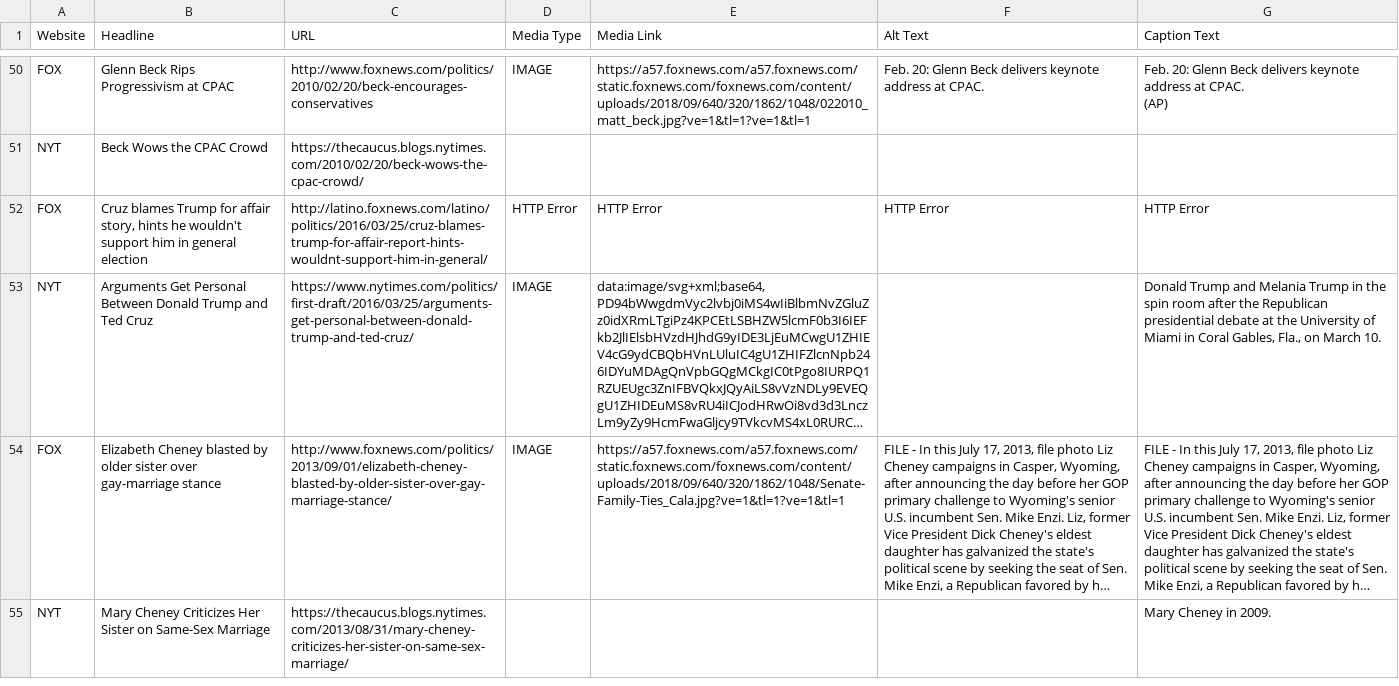
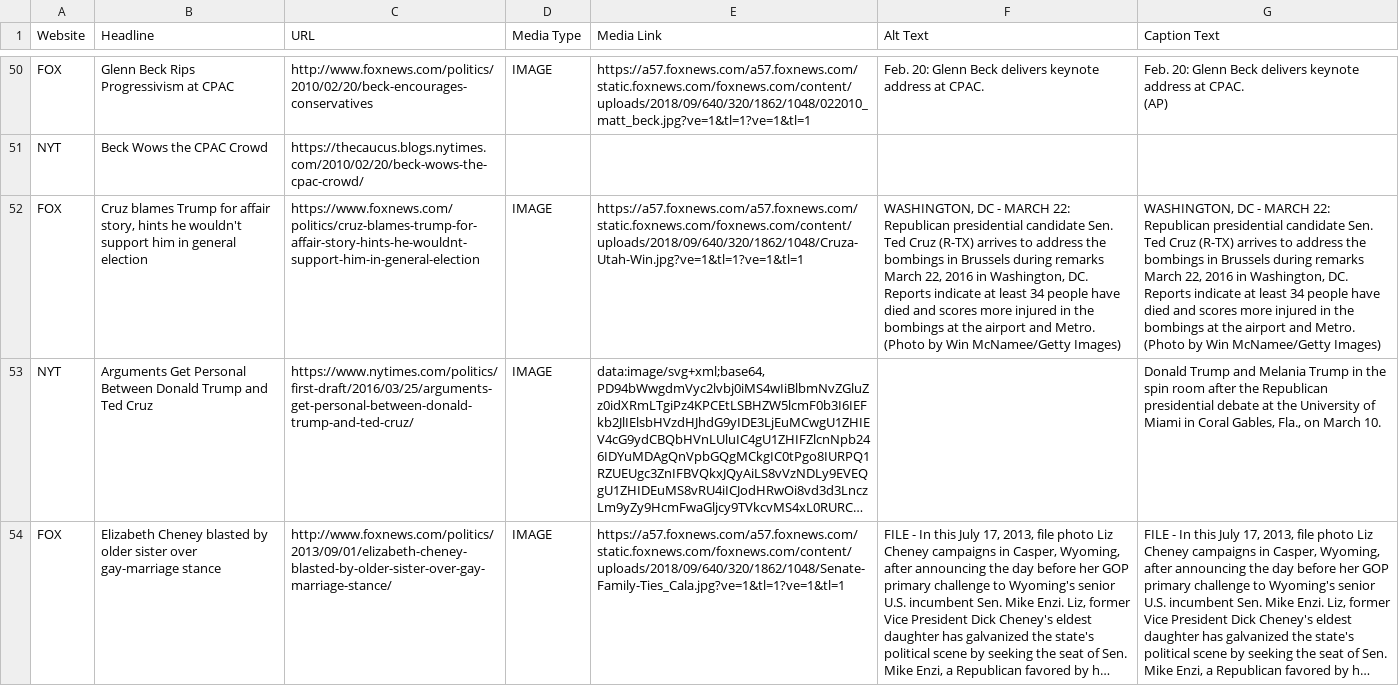
Before and after one commit to mirandaday16/mediabias, a CSV file: Data/processed_data/metadata.csv, drawn as a sheet; only a part is shown, gaps mark what is left out; the shorter side is filled out with more unchanged rows; long unchanged cells end in …; the diff names each change by its address in the sheet, - before the commit and + after, or states it on an @@ line.

Commit message:
fixed metadata for FOX Cruz article line 59

```diff
--- a/Data/processed_data/metadata.csv
+++ b/Data/processed_data/metadata.csv
-C52 (URL): http://latino.foxnews.com/latino/politics/2016/03/25/cruz-blames-trump-for-affair-report-hints-wouldnt-support-him-in-general/
+C52 (URL): https://www.foxnews.com/politics/cruz-blames-trump-for-affair-story-hints-he-wouldnt-support-him-in-general-election
-D52 (Media Type): HTTP Error
+D52 (Media Type): IMAGE
-E52 (Media Link): HTTP Error
+E52 (Media Link): https://a57.foxnews.com/a57.foxnews.com/static.foxnews.com/foxnews.com/content/uploads/2018/09/640/320/1862/1048/Cruza-Utah-Win.jpg?ve=1&tl=1?ve=1&tl=1
-F52 (Alt Text): HTTP Error
+F52 (Alt Text): WASHINGTON, DC - MARCH 22: Republican presidential candidate Sen. Ted Cruz (R-TX) arrives to address the bombings in Brussels during remarks March 22, 2016 in Washington, DC. Reports indicate at least 34 people have died and scores more injured in the bombings at the airport and Metro. (Photo by Win McNamee/Getty Images)
-G52 (Caption Text): HTTP Error
+G52 (Caption Text): WASHINGTON, DC - MARCH 22: Republican presidential candidate Sen. Ted Cruz (R-TX) arrives to address the bombings in Brussels during remarks March 22, 2016 in Washington, DC. Reports indicate at least 34 people have died and scores more injured in the bombings at the airport and Metro. (Photo by Win McNamee/Getty Images)
```
